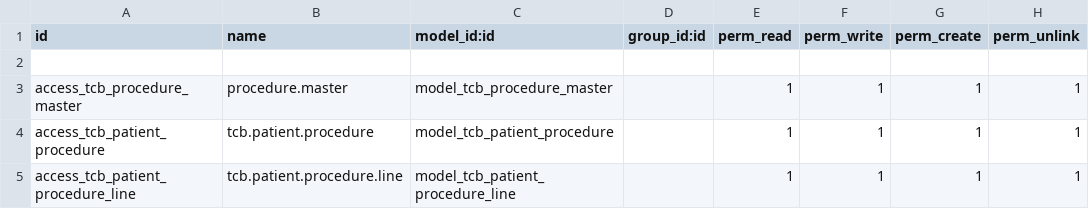
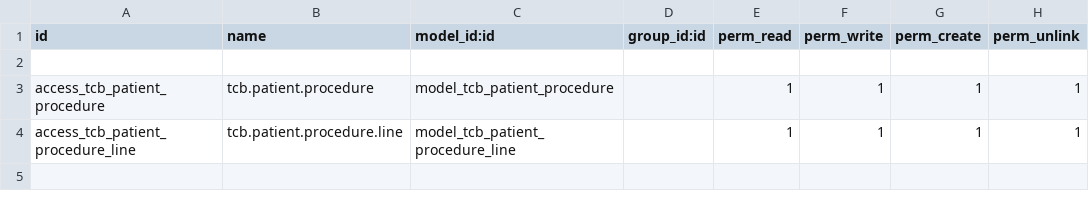
Before and after one commit to mukesh-tcb/odoo18_hms, a CSV file: tcb_procedure/security/ir.model.access.csv, drawn as a sheet; the diff names each change by its address in the sheet, - before the commit and + after, or states it on an @@ line.

```diff
--- a/tcb_procedure/security/ir.model.access.csv
+++ b/tcb_procedure/security/ir.model.access.csv
-row 3: access_tcb_procedure_master | procedure.master | model_tcb_procedure_master |  | 1 | 1 | 1 | 1
```
Also changed, not shown: 2 other files.
